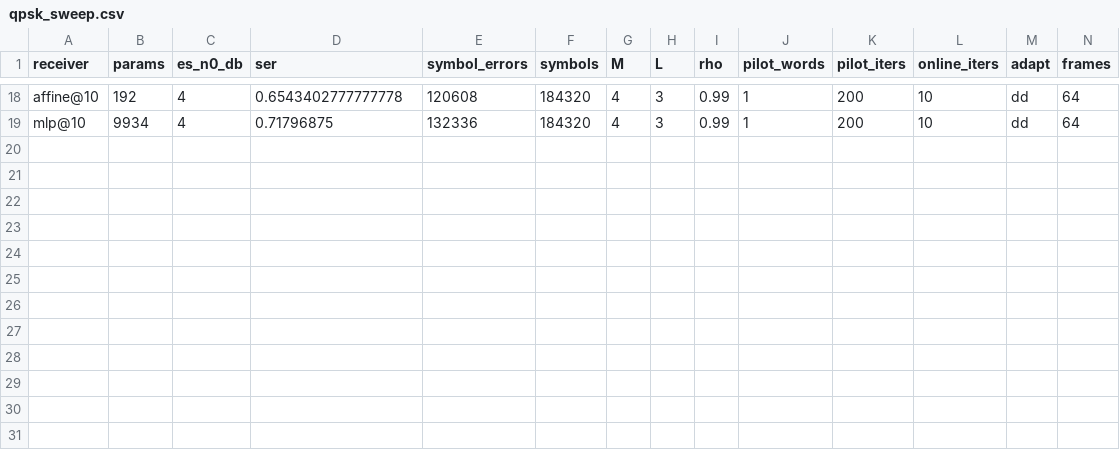
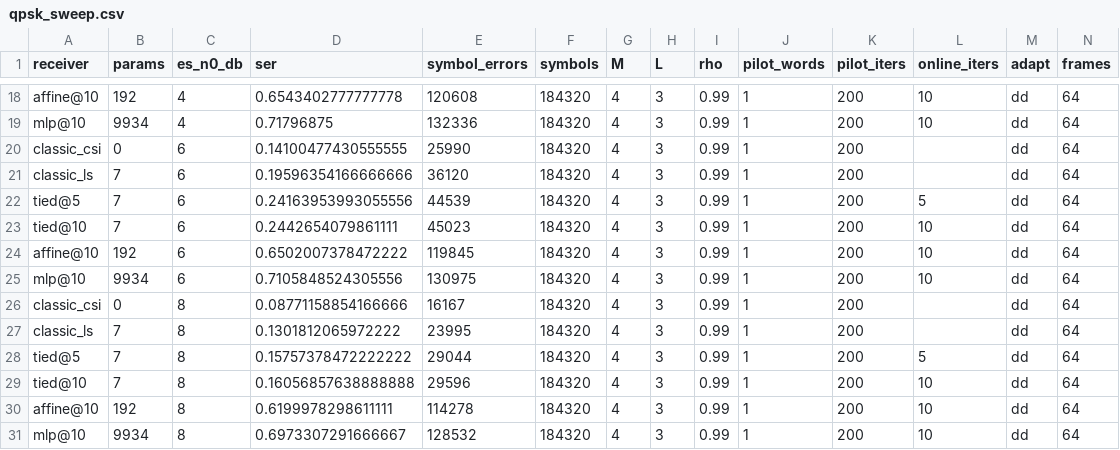
Before and after one commit to Gilzuk/viterbitransformed, a CSV file: Results/metrics/qpsk_sweep.csv, drawn as a sheet; only a part is shown, gaps mark what is left out.

```diff
--- a/Results/metrics/qpsk_sweep.csv
+++ b/Results/metrics/qpsk_sweep.csv
@@ -19 +19,13 @@ affine@10,192,4,0.6543402777777778,120608,184320,4,3,0.99,1,200,10,dd,64
 mlp@10,9934,4,0.71796875,132336,184320,4,3,0.99,1,200,10,dd,64
+classic_csi,0,6,0.14100477430555555,25990,184320,4,3,0.99,1,200,,dd,64
+classic_ls,7,6,0.19596354166666666,36120,184320,4,3,0.99,1,200,,dd,64
+tied@5,7,6,0.24163953993055556,44539,184320,4,3,0.99,1,200,5,dd,64
+tied@10,7,6,0.2442654079861111,45023,184320,4,3,0.99,1,200,10,dd,64
+affine@10,192,6,0.6502007378472222,119845,184320,4,3,0.99,1,200,10,dd,64
+mlp@10,9934,6,0.7105848524305556,130975,184320,4,3,0.99,1,200,10,dd,64
+classic_csi,0,8,0.08771158854166666,16167,184320,4,3,0.99,1,200,,dd,64
+classic_ls,7,8,0.1301812065972222,23995,184320,4,3,0.99,1,200,,dd,64
+tied@5,7,8,0.15757378472222222,29044,184320,4,3,0.99,1,200,5,dd,64
+tied@10,7,8,0.16056857638888888,29596,184320,4,3,0.99,1,200,10,dd,64
+affine@10,192,8,0.6199978298611111,114278,184320,4,3,0.99,1,200,10,dd,64
+mlp@10,9934,8,0.6973307291666667,128532,184320,4,3,0.99,1,200,10,dd,64
```
Also changed, not shown: 6 other files.
